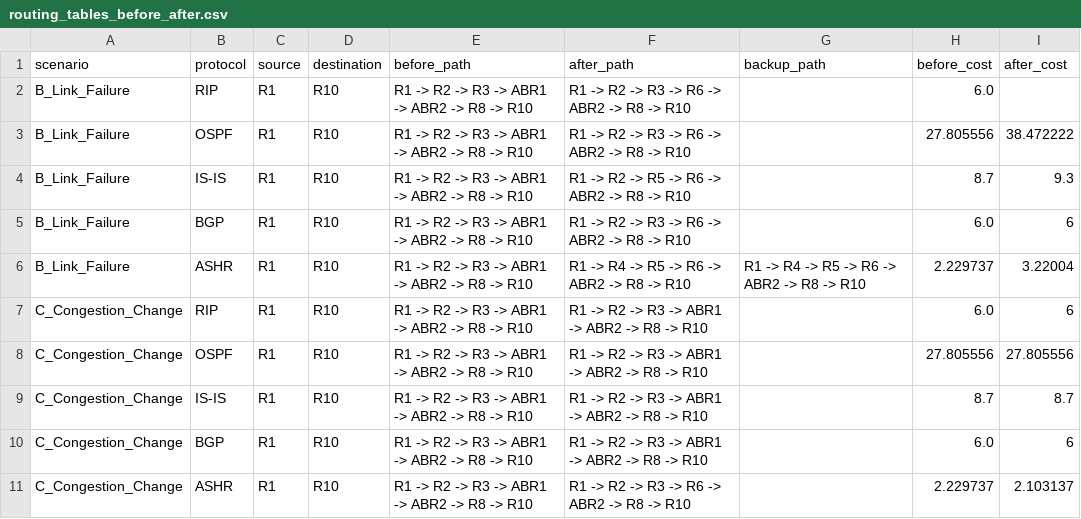
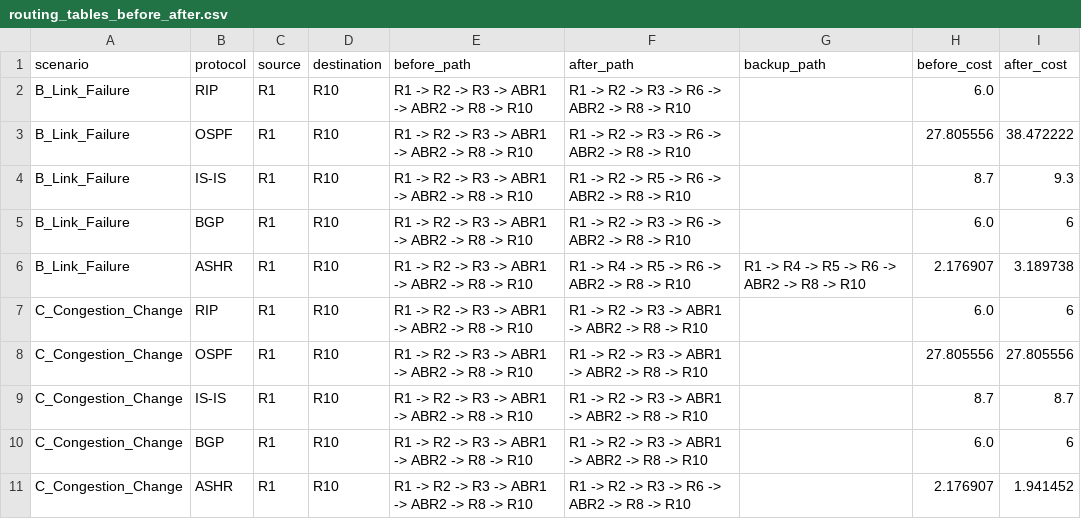
Before and after one commit to NileshAm/CommNetAssig, a CSV file: Simulations/outputs/routing_tables_before_after.csv, drawn as a sheet.

```diff
--- a/Simulations/outputs/routing_tables_before_after.csv
+++ b/Simulations/outputs/routing_tables_before_after.csv
@@ -5,3 +5,3 @@ B_Link_Failure,IS-IS,R1,R10,R1 -> R2 -> R3 -> ABR1 -> ABR2 -> R8 -> R10,R1 -> R2
 B_Link_Failure,BGP,R1,R10,R1 -> R2 -> R3 -> ABR1 -> ABR2 -> R8 -> R10,R1 -> R2 -> R3 -> R6 -> ABR2 -> R8 -> R10,,6.0,6
-B_Link_Failure,ASHR,R1,R10,R1 -> R2 -> R3 -> ABR1 -> ABR2 -> R8 -> R10,R1 -> R4 -> R5 -> R6 -> ABR2 -> R8 -> R10,R1 -> R4 -> R5 -> R6 -> ABR2 -> R8 -> R10,2.229737,3.22004
+B_Link_Failure,ASHR,R1,R10,R1 -> R2 -> R3 -> ABR1 -> ABR2 -> R8 -> R10,R1 -> R4 -> R5 -> R6 -> ABR2 -> R8 -> R10,R1 -> R4 -> R5 -> R6 -> ABR2 -> R8 -> R10,2.176907,3.189738
 C_Congestion_Change,RIP,R1,R10,R1 -> R2 -> R3 -> ABR1 -> ABR2 -> R8 -> R10,R1 -> R2 -> R3 -> ABR1 -> ABR2 -> R8 -> R10,,6.0,6
@@ -10,2 +10,2 @@ C_Congestion_Change,IS-IS,R1,R10,R1 -> R2 -> R3 -> ABR1 -> ABR2 -> R8 -> R10,R1
 C_Congestion_Change,BGP,R1,R10,R1 -> R2 -> R3 -> ABR1 -> ABR2 -> R8 -> R10,R1 -> R2 -> R3 -> ABR1 -> ABR2 -> R8 -> R10,,6.0,6
-C_Congestion_Change,ASHR,R1,R10,R1 -> R2 -> R3 -> ABR1 -> ABR2 -> R8 -> R10,R1 -> R2 -> R3 -> R6 -> ABR2 -> R8 -> R10,,2.229737,2.103137
+C_Congestion_Change,ASHR,R1,R10,R1 -> R2 -> R3 -> ABR1 -> ABR2 -> R8 -> R10,R1 -> R2 -> R3 -> R6 -> ABR2 -> R8 -> R10,,2.176907,1.941452
```
Also changed, not shown: Simulations/outputs/results_summary.csv, 22 other files.
